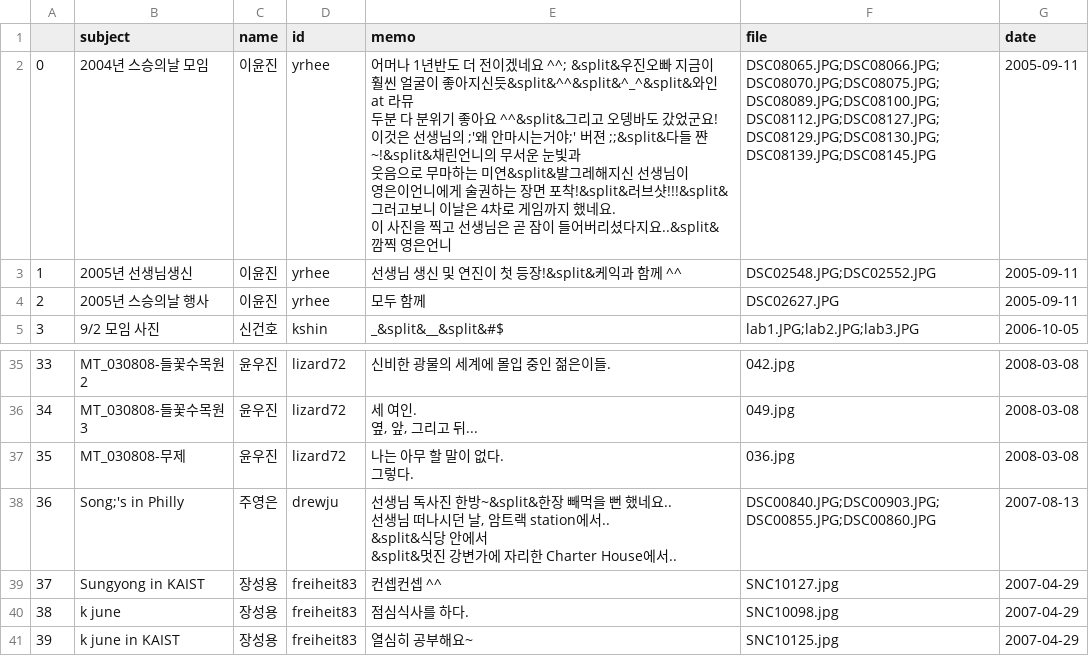
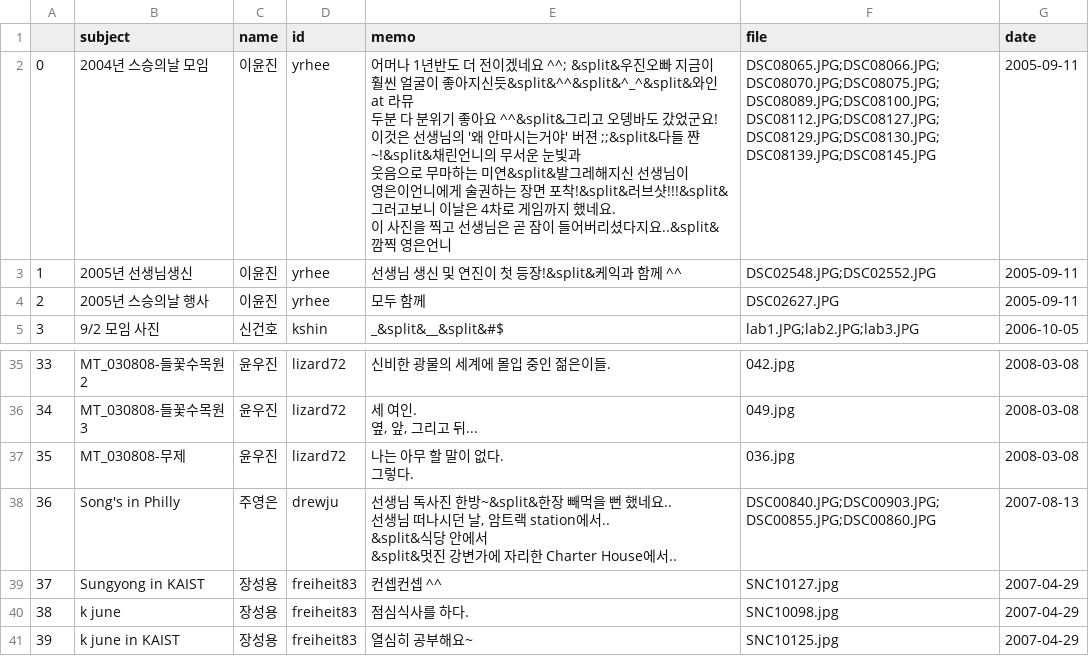
Before and after one commit to KMSstudio/sjy_db_restore, a CSV file: data/refine/album.csv, drawn as a sheet; only a part is shown, gaps mark what is left out.

```diff
--- a/data/refine/album.csv
+++ b/data/refine/album.csv
@@ -1,8 +1,8 @@
 ,subject,name,id,memo,file,date
-0,2004년 스승의날 모임,이윤진,yrhee,"어머나 1년반도 더 전이겠네요 ^^; &split&우진오빠 지금이 훨씬 얼굴이 좋아지신듯&split&^^&split&^_^&split&와인 at 라뮤
-두분 다 분위기 좋아요 ^^&split&그리고 오뎅바도 갔었군요!
-이것은 선생님의 ;'왜 안마시는거야;' 버젼 ;;&split&다들 쨘~!&split&채린언니의 무서운 눈빛과
-웃음으로 무마하는 미연&split&발그레해지신 선생님이
-영은이언니에게 술권하는 장면 포착!&split&러브샷!!!&split&그러고보니 이날은 4차로 게임까지 했네요.
-이 사진을 찍고 선생님은 곧 잠이 들어버리셨다지요..&split&깜찍 영은언니",DSC08065.JPG;DSC08066.JPG;DSC08070.JPG;DSC08075.JPG;DSC08089.JPG;DSC08100.JPG;DSC08112.JPG;DSC08127.JPG;DSC08129.JPG;DSC08130.JPG;DSC08139.JPG;DSC08145.JPG,2005-09-11
+0,2004년 스승의날 모임,이윤진,yrhee,"어머나 1년반도 더 전이겠네요 ^^; &split&우진오빠 지금이 훨씬 얼굴이 좋아지신듯&split&^^&split&^_^&split&와인 at 라뮤
+두분 다 분위기 좋아요 ^^&split&그리고 오뎅바도 갔었군요!
+이것은 선생님의 '왜 안마시는거야' 버젼 ;;&split&다들 쨘~!&split&채린언니의 무서운 눈빛과
+웃음으로 무마하는 미연&split&발그레해지신 선생님이
+영은이언니에게 술권하는 장면 포착!&split&러브샷!!!&split&그러고보니 이날은 4차로 게임까지 했네요.
+이 사진을 찍고 선생님은 곧 잠이 들어버리셨다지요..&split&깜찍 영은언니",DSC08065.JPG;DSC08066.JPG;DSC08070.JPG;DSC08075.JPG;DSC08089.JPG;DSC08100.JPG;DSC08112.JPG;DSC08127.JPG;DSC08129.JPG;DSC08130.JPG;DSC08139.JPG;DSC08145.JPG,2005-09-11
 1,2005년 선생님생신,이윤진,yrhee,선생님 생신 및 연진이 첫 등장!&split&케익과 함께 ^^,DSC02548.JPG;DSC02552.JPG,2005-09-11
@@ -50,8 +50,8 @@
 그렇다.",036.jpg,2008-03-08
-36,Song;'s in Philly,주영은,drewju,"선생님 독사진 한방~&split&한장 빼먹을 뻔 했네요..
-선생님 떠나시던 날, 암트랙 station에서..
-
-&split&식당 안에서
-&split&멋진 강변가에 자리한 Charter House에서..
-",DSC00840.JPG;DSC00903.JPG;DSC00855.JPG;DSC00860.JPG,2007-08-13
+36,Song's in Philly,주영은,drewju,"선생님 독사진 한방~&split&한장 빼먹을 뻔 했네요..
+선생님 떠나시던 날, 암트랙 station에서..
+
+&split&식당 안에서
+&split&멋진 강변가에 자리한 Charter House에서..
+",DSC00840.JPG;DSC00903.JPG;DSC00855.JPG;DSC00860.JPG,2007-08-13
 37,Sungyong in KAIST,장성용,freiheit83,컨셉컨셉 ^^,SNC10127.jpg,2007-04-29
```
Also changed, not shown: data/board/lab_board.csv, data/refine/board.csv, 2 other files.
